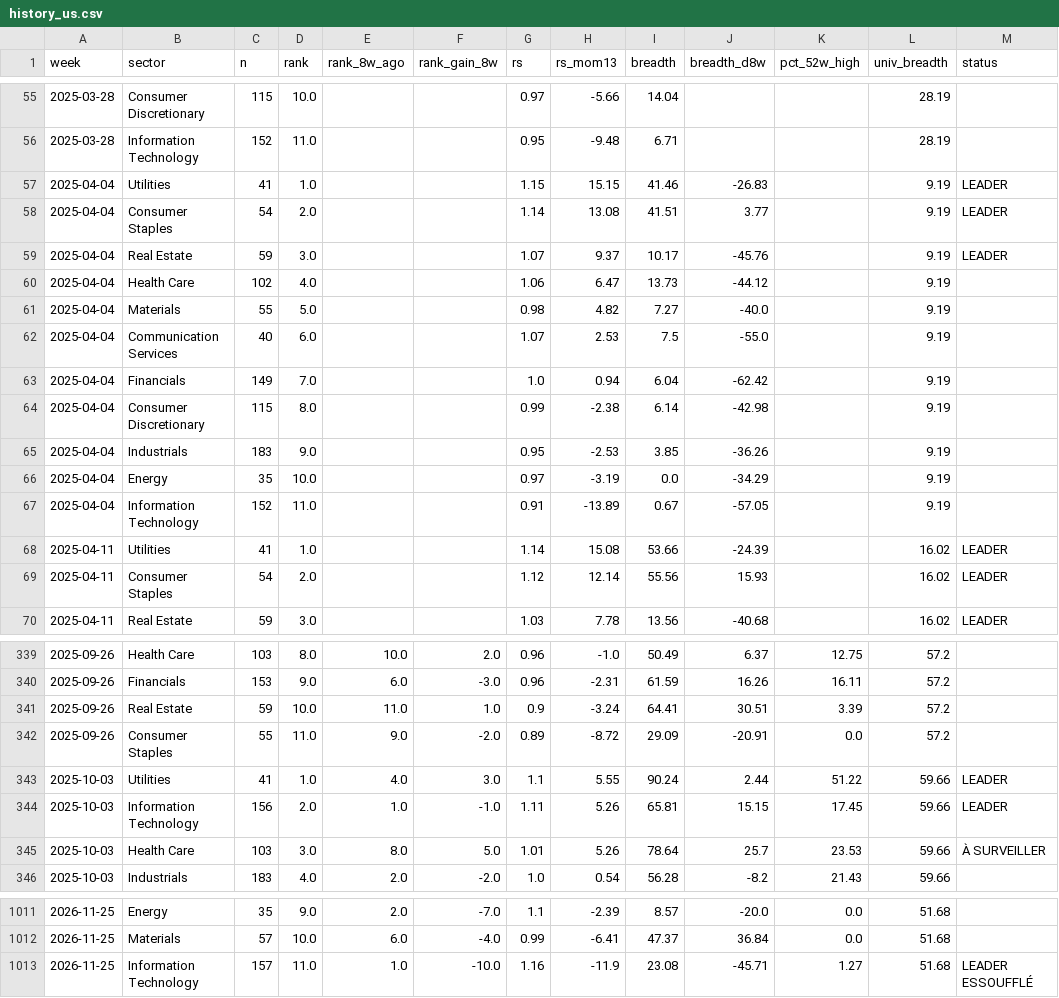
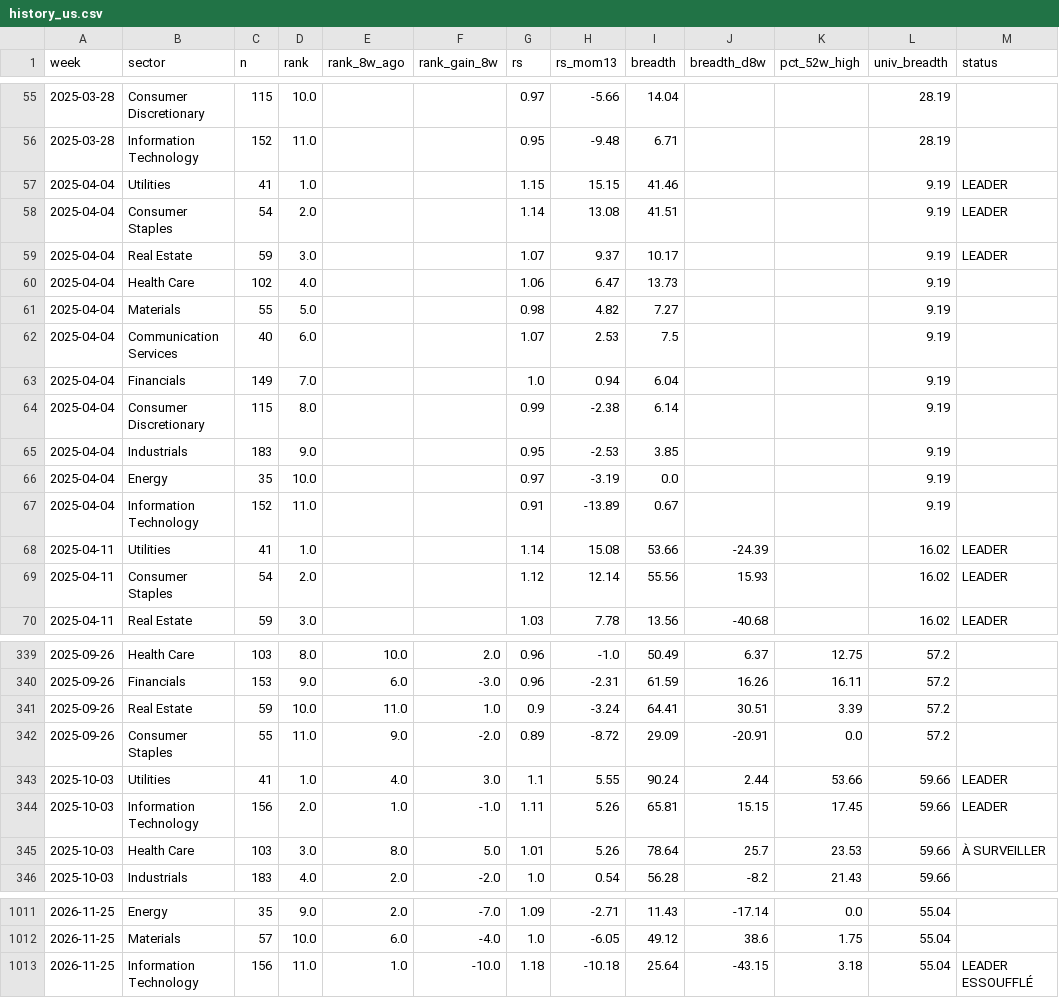
Before and after one commit to BackupBackupFede/ROTATION, a CSV file: history_us.csv, drawn as a sheet; only a part is shown, gaps mark what is left out; the diff covers the shown part only.

```diff
--- a/history_us.csv
+++ b/history_us.csv
@@ -56,13 +56,13 @@
 2025-03-28,Information Technology,152,11.0,,,0.95,-9.48,6.71,,,28.19,
-2025-04-04,Utilities,41,1.0,,,1.15,15.15,41.46,-26.83,,9.19,LEADER
-2025-04-04,Consumer Staples,54,2.0,,,1.14,13.08,41.51,3.77,,9.19,LEADER
-2025-04-04,Real Estate,59,3.0,,,1.07,9.37,10.17,-45.76,,9.19,LEADER
-2025-04-04,Health Care,102,4.0,,,1.06,6.47,13.73,-44.12,,9.19,
-2025-04-04,Materials,55,5.0,,,0.98,4.82,7.27,-40.0,,9.19,
-2025-04-04,Communication Services,40,6.0,,,1.07,2.53,7.5,-55.0,,9.19,
-2025-04-04,Financials,149,7.0,,,1.0,0.94,6.04,-62.42,,9.19,
-2025-04-04,Consumer Discretionary,115,8.0,,,0.99,-2.38,6.14,-42.98,,9.19,
-2025-04-04,Industrials,183,9.0,,,0.95,-2.53,3.85,-36.26,,9.19,
-2025-04-04,Energy,35,10.0,,,0.97,-3.19,0.0,-34.29,,9.19,
-2025-04-04,Information Technology,152,11.0,,,0.91,-13.89,0.67,-57.05,,9.19,
+2025-04-04,Utilities,41,1.0,,,1.15,15.15,41.46,,,9.19,LEADER
+2025-04-04,Consumer Staples,54,2.0,,,1.14,13.08,41.51,,,9.19,LEADER
+2025-04-04,Real Estate,59,3.0,,,1.07,9.37,10.17,,,9.19,LEADER
+2025-04-04,Health Care,102,4.0,,,1.06,6.47,13.73,,,9.19,
+2025-04-04,Materials,55,5.0,,,0.98,4.82,7.27,,,9.19,
+2025-04-04,Communication Services,40,6.0,,,1.07,2.53,7.5,,,9.19,
+2025-04-04,Financials,149,7.0,,,1.0,0.94,6.04,,,9.19,
+2025-04-04,Consumer Discretionary,115,8.0,,,0.99,-2.38,6.14,,,9.19,
+2025-04-04,Industrials,183,9.0,,,0.95,-2.53,3.85,,,9.19,
+2025-04-04,Energy,35,10.0,,,0.97,-3.19,0.0,,,9.19,
+2025-04-04,Information Technology,152,11.0,,,0.91,-13.89,0.67,,,9.19,
 2025-04-11,Utilities,41,1.0,,,1.14,15.08,53.66,-24.39,,16.02,LEADER
@@ -342,3 +342,3 @@
 2025-09-26,Consumer Staples,55,11.0,9.0,-2.0,0.89,-8.72,29.09,-20.91,0.0,57.2,
-2025-10-03,Utilities,41,1.0,4.0,3.0,1.1,5.55,90.24,2.44,51.22,59.66,LEADER
+2025-10-03,Utilities,41,1.0,4.0,3.0,1.1,5.55,90.24,2.44,53.66,59.66,LEADER
 2025-10-03,Information Technology,156,2.0,1.0,-1.0,1.11,5.26,65.81,15.15,17.45,59.66,LEADER
@@ -1011,3 +1011,3 @@
-2026-11-25,Energy,35,9.0,2.0,-7.0,1.1,-2.39,8.57,-20.0,0.0,51.68,
-2026-11-25,Materials,57,10.0,6.0,-4.0,0.99,-6.41,47.37,36.84,0.0,51.68,
-2026-11-25,Information Technology,157,11.0,1.0,-10.0,1.16,-11.9,23.08,-45.71,1.27,51.68,LEADER ESSOUFFLÉ
+2026-11-25,Energy,35,9.0,2.0,-7.0,1.09,-2.71,11.43,-17.14,0.0,55.04,
+2026-11-25,Materials,57,10.0,6.0,-4.0,1.0,-6.05,49.12,38.6,1.75,55.04,
+2026-11-25,Information Technology,156,11.0,1.0,-10.0,1.18,-10.18,25.64,-43.15,3.18,55.04,LEADER ESSOUFFLÉ
```
Also changed, not shown: 47 edited cells elsewhere in this file, history_fr.csv, 2 other files.
